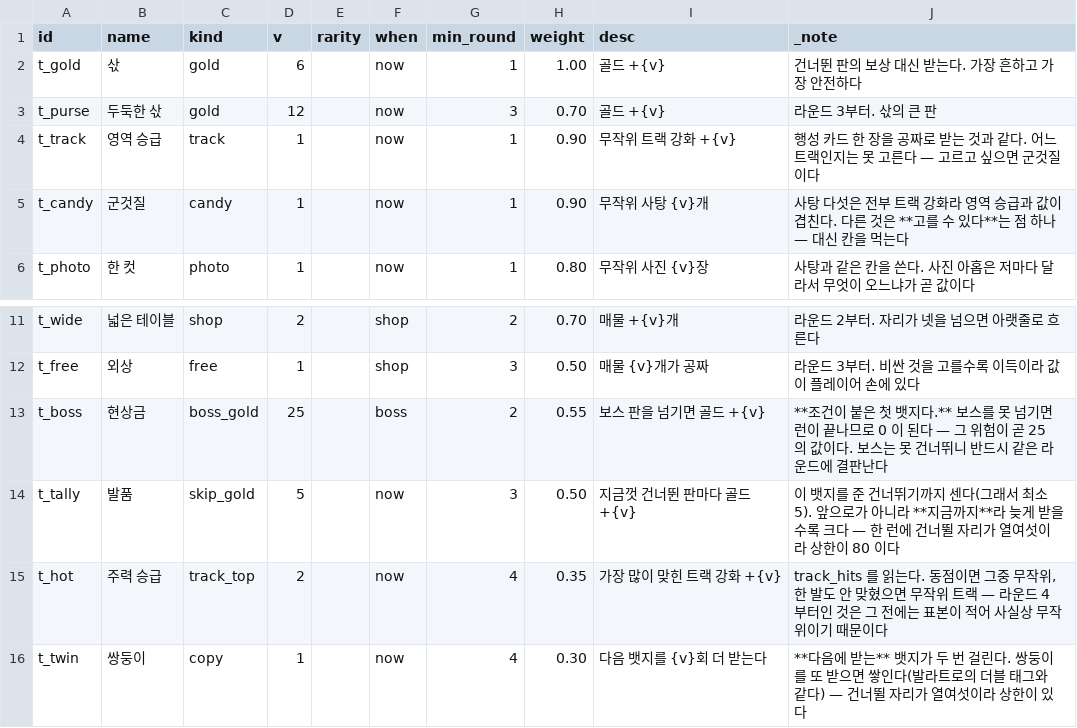
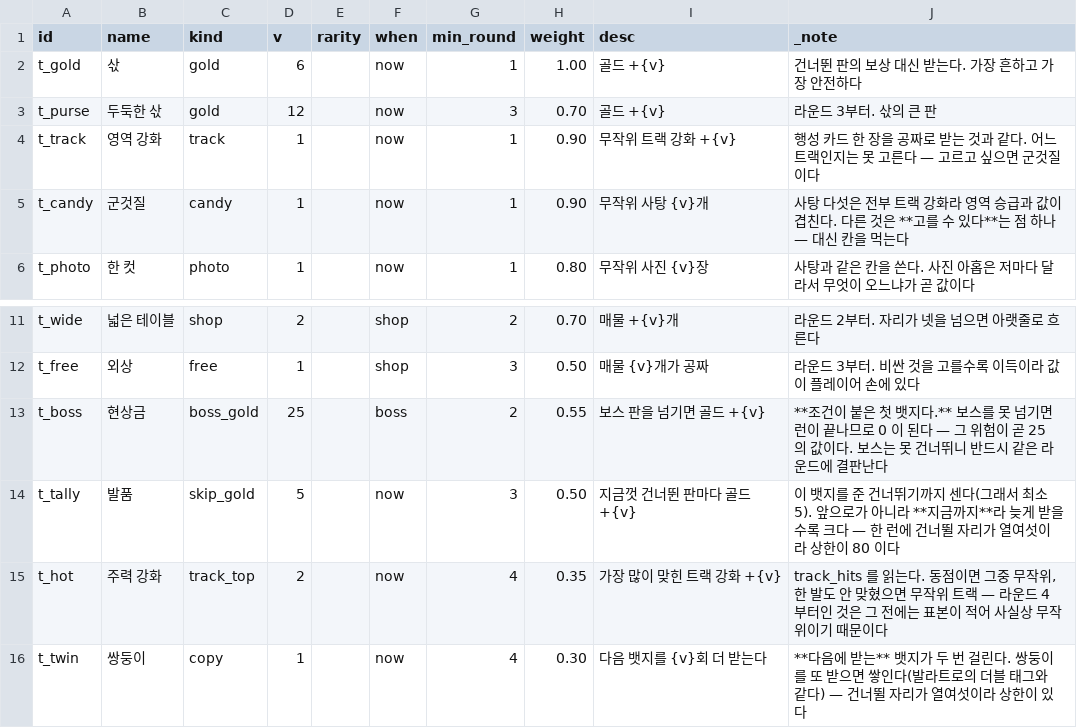
Before and after one commit to GGbong69/test-03, a CSV file: data/tags.csv, drawn as a sheet; only a part is shown, gaps mark what is left out.

```diff
--- a/data/tags.csv
+++ b/data/tags.csv
@@ -3,3 +3,3 @@ t_gold,삯,gold,6,,now,1,1.00,골드 +{v},건너뛴 판의 보상 대신 받는
 t_purse,두둑한 삯,gold,12,,now,3,0.70,골드 +{v},라운드 3부터. 삯의 큰 판
-t_track,영역 승급,track,1,,now,1,0.90,무작위 트랙 강화 +{v},행성 카드 한 장을 공짜로 받는 것과 같다. 어느 트랙인지는 못 고른다 — 고르고 싶으면 군것질이다
+t_track,영역 강화,track,1,,now,1,0.90,무작위 트랙 강화 +{v},행성 카드 한 장을 공짜로 받는 것과 같다. 어느 트랙인지는 못 고른다 — 고르고 싶으면 군것질이다
 t_candy,군것질,candy,1,,now,1,0.90,무작위 사탕 {v}개,사탕 다섯은 전부 트랙 강화라 영역 승급과 값이 겹친다. 다른 것은 **고를 수 있다**는 점 하나 — 대신 칸을 먹는다
@@ -14,3 +14,3 @@ t_boss,현상금,boss_gold,25,,boss,2,0.55,보스 판을 넘기면 골드 +{v},*
 t_tally,발품,skip_gold,5,,now,3,0.50,지금껏 건너뛴 판마다 골드 +{v},이 뱃지를 준 건너뛰기까지 센다(그래서 최소 5). 앞으로가 아니라 **지금까지**라 늦게 받을수록 크다 — 한 런에 건너뛸 자리가 열여섯이라 상한이 80 이다
-t_hot,주력 승급,track_top,2,,now,4,0.35,가장 많이 맞힌 트랙 강화 +{v},"track_hits 를 읽는다. 동점이면 그중 무작위, 한 발도 안 맞혔으면 무작위 트랙 — 라운드 4부터인 것은 그 전에는 표본이 적어 사실상 무작위이기 때문이다"
+t_hot,주력 강화,track_top,2,,now,4,0.35,가장 많이 맞힌 트랙 강화 +{v},"track_hits 를 읽는다. 동점이면 그중 무작위, 한 발도 안 맞혔으면 무작위 트랙 — 라운드 4부터인 것은 그 전에는 표본이 적어 사실상 무작위이기 때문이다"
 t_twin,쌍둥이,copy,1,,now,4,0.30,다음 뱃지를 {v}회 더 받는다,**다음에 받는** 뱃지가 두 번 걸린다. 쌍둥이를 또 받으면 쌓인다(발라트로의 더블 태그와 같다) — 건너뛸 자리가 열여섯이라 상한이 있다
```
Also changed, not shown: data/challenges.csv, data/consumables.csv.
